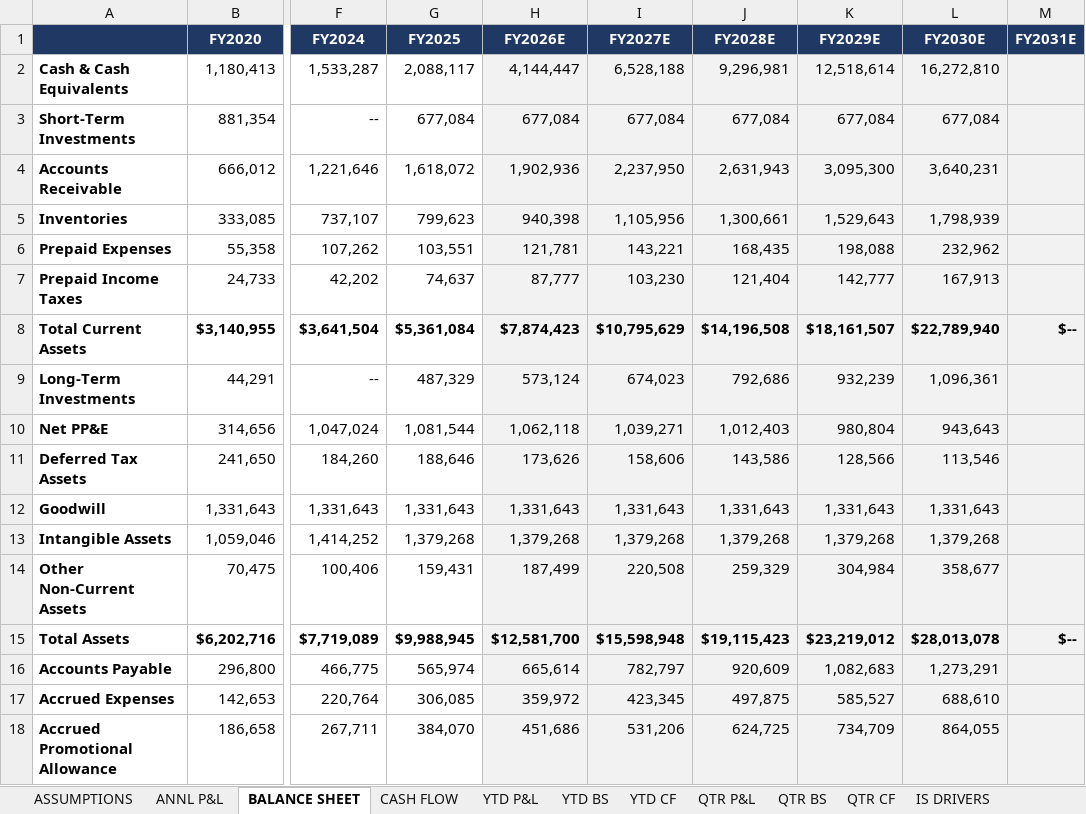
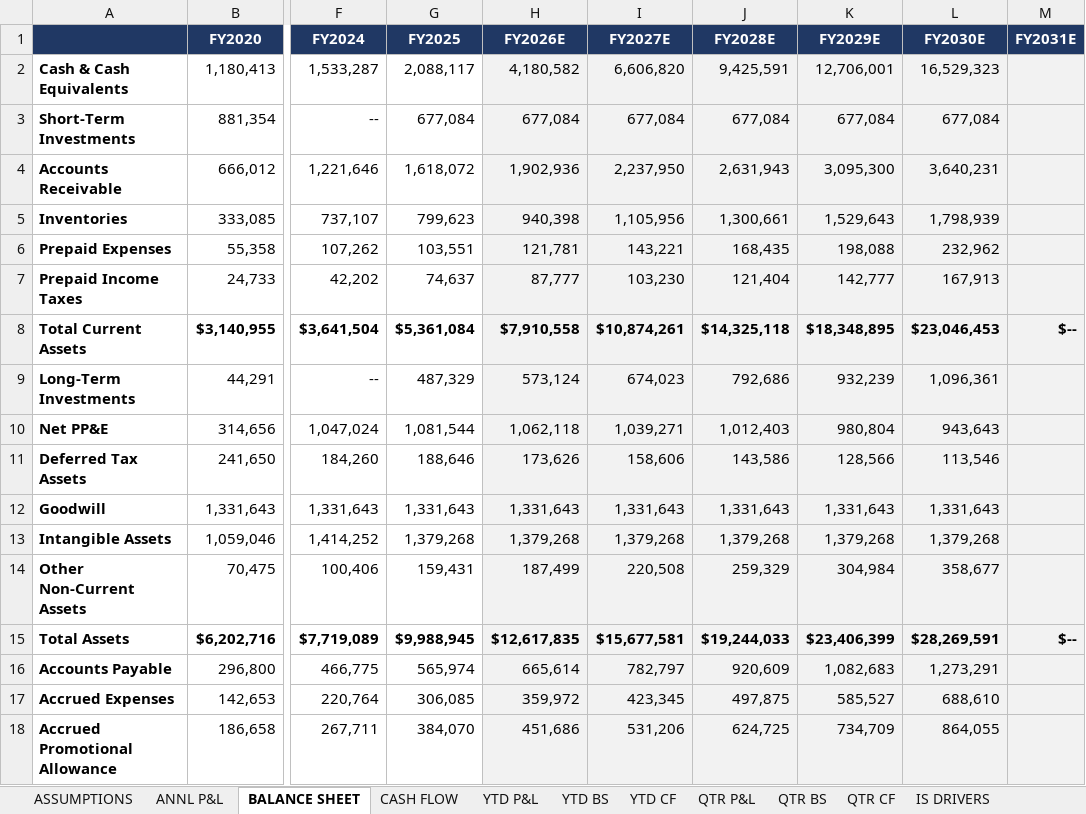
Before and after one commit to grodino12/grodino_brain, an Excel workbook: Knowledge/Model Outputs/MNST/MNST_model.xlsx, sheet BALANCE SHEET, drawn as a sheet; only a part is shown, gaps mark what is left out; values as stored, in another font and other column widths than the file's, no borders; the diff names each change by its address in the sheet, - before the commit and + after, or states it on an @@ line.

```diff
--- a/Knowledge/Model Outputs/MNST/MNST_model.xlsx (sheet BALANCE SHEET)
+++ b/Knowledge/Model Outputs/MNST/MNST_model.xlsx (sheet BALANCE SHEET)
-H2 (FY2026E): 4,144,447
+H2 (FY2026E): 4,180,582
-I2 (FY2027E): 6,528,188
+I2 (FY2027E): 6,606,820
-J2 (FY2028E): 9,296,981
+J2 (FY2028E): 9,425,591
-K2 (FY2029E): 12,518,614
+K2 (FY2029E): 12,706,001
-L2 (FY2030E): 16,272,810
+L2 (FY2030E): 16,529,323
-H8 (FY2026E): $7,874,423
+H8 (FY2026E): $7,910,558
-I8 (FY2027E): $10,795,629
+I8 (FY2027E): $10,874,261
-J8 (FY2028E): $14,196,508
+J8 (FY2028E): $14,325,118
-K8 (FY2029E): $18,161,507
+K8 (FY2029E): $18,348,895
-L8 (FY2030E): $22,789,940
+L8 (FY2030E): $23,046,453
-H15 (FY2026E): $12,581,700
+H15 (FY2026E): $12,617,835
-I15 (FY2027E): $15,598,948
+I15 (FY2027E): $15,677,581
-J15 (FY2028E): $19,115,423
+J15 (FY2028E): $19,244,033
-K15 (FY2029E): $23,219,012
+K15 (FY2029E): $23,406,399
-L15 (FY2030E): $28,013,078
+L15 (FY2030E): $28,269,591
```
Also changed, not shown: sheet QTR BS, sheet QTR CF, sheet CF DRIVERS, sheet BS DRIVERS, sheet CASH FLOW, 3 other files.
